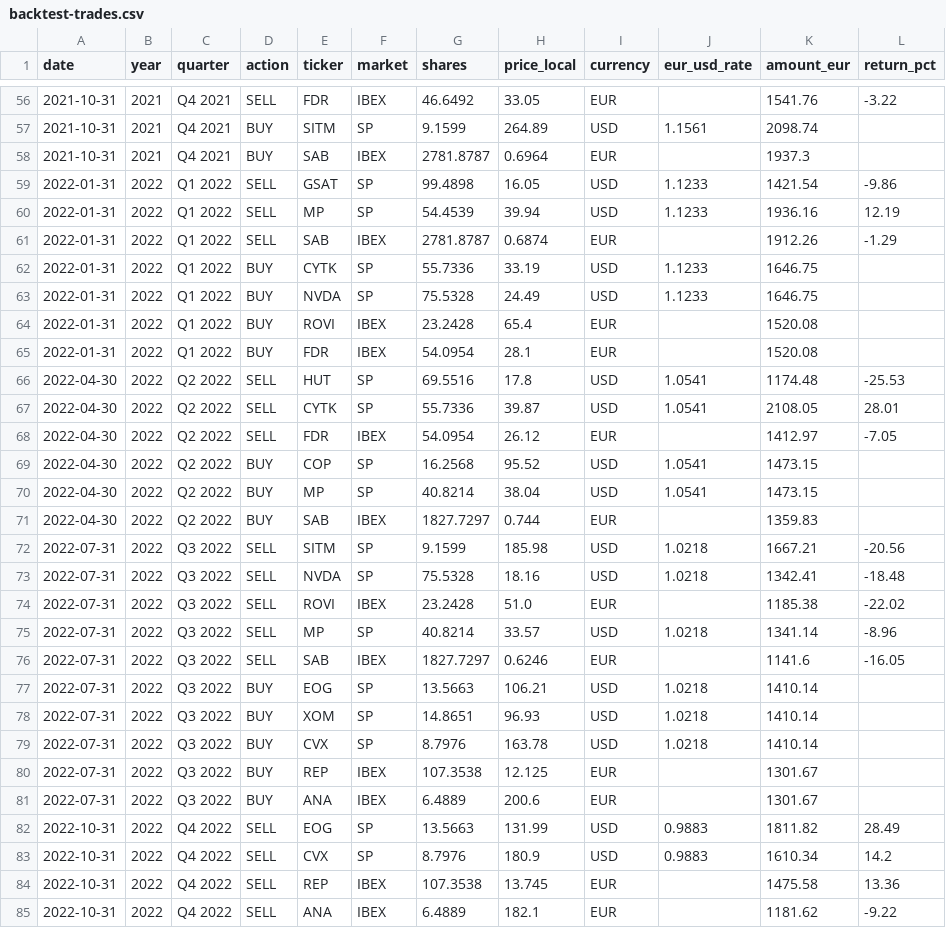
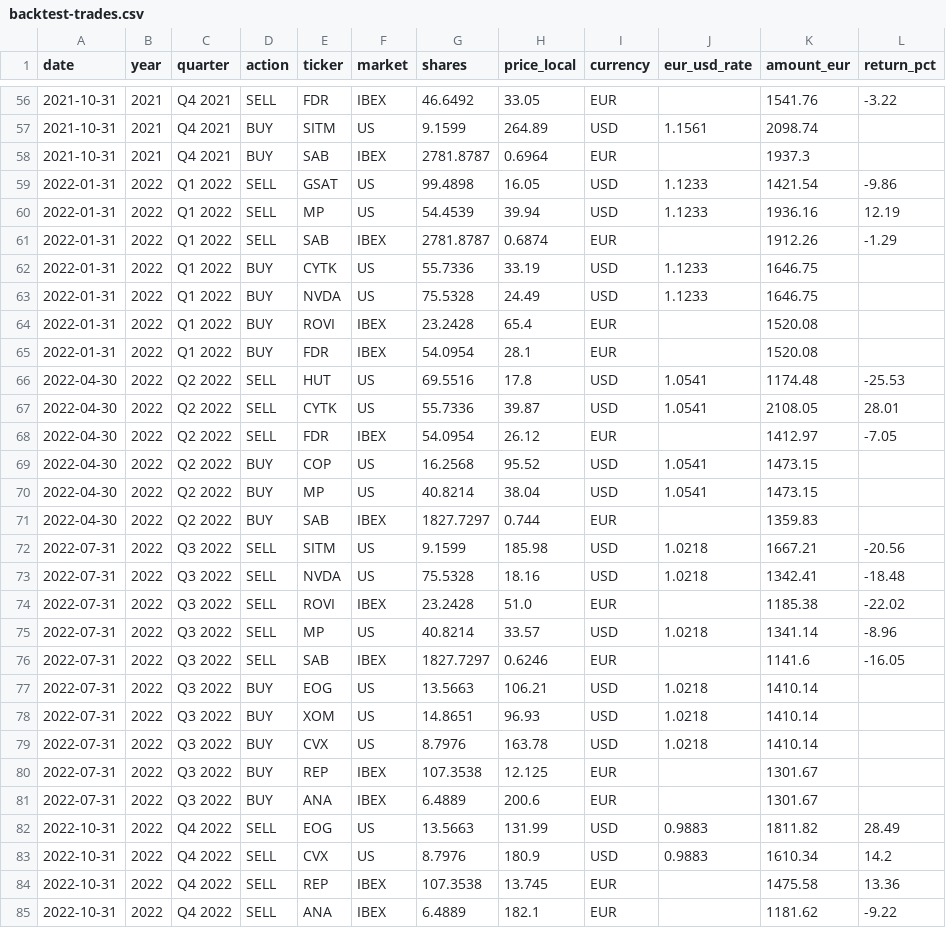
Before and after one commit to vitciobanu/momentum-strategy-lab, a CSV file: backtests/backtest-trades.csv, drawn as a sheet; only a part is shown, gaps mark what is left out; the diff covers the shown part only.

```diff
--- a/backtests/backtest-trades.csv
+++ b/backtests/backtest-trades.csv
@@ -56,29 +56,29 @@ date,year,quarter,action,ticker,market,shares,price_local,currency,eur_usd_rate,
 2021-10-31,2021,Q4 2021,SELL,FDR,IBEX,46.6492,33.05,EUR,,1541.76,-3.22
-2021-10-31,2021,Q4 2021,BUY,SITM,SP,9.1599,264.89,USD,1.1561,2098.74,
+2021-10-31,2021,Q4 2021,BUY,SITM,US,9.1599,264.89,USD,1.1561,2098.74,
 2021-10-31,2021,Q4 2021,BUY,SAB,IBEX,2781.8787,0.6964,EUR,,1937.3,
-2022-01-31,2022,Q1 2022,SELL,GSAT,SP,99.4898,16.05,USD,1.1233,1421.54,-9.86
-2022-01-31,2022,Q1 2022,SELL,MP,SP,54.4539,39.94,USD,1.1233,1936.16,12.19
+2022-01-31,2022,Q1 2022,SELL,GSAT,US,99.4898,16.05,USD,1.1233,1421.54,-9.86
+2022-01-31,2022,Q1 2022,SELL,MP,US,54.4539,39.94,USD,1.1233,1936.16,12.19
 2022-01-31,2022,Q1 2022,SELL,SAB,IBEX,2781.8787,0.6874,EUR,,1912.26,-1.29
-2022-01-31,2022,Q1 2022,BUY,CYTK,SP,55.7336,33.19,USD,1.1233,1646.75,
-2022-01-31,2022,Q1 2022,BUY,NVDA,SP,75.5328,24.49,USD,1.1233,1646.75,
+2022-01-31,2022,Q1 2022,BUY,CYTK,US,55.7336,33.19,USD,1.1233,1646.75,
+2022-01-31,2022,Q1 2022,BUY,NVDA,US,75.5328,24.49,USD,1.1233,1646.75,
 2022-01-31,2022,Q1 2022,BUY,ROVI,IBEX,23.2428,65.4,EUR,,1520.08,
 2022-01-31,2022,Q1 2022,BUY,FDR,IBEX,54.0954,28.1,EUR,,1520.08,
-2022-04-30,2022,Q2 2022,SELL,HUT,SP,69.5516,17.8,USD,1.0541,1174.48,-25.53
-2022-04-30,2022,Q2 2022,SELL,CYTK,SP,55.7336,39.87,USD,1.0541,2108.05,28.01
+2022-04-30,2022,Q2 2022,SELL,HUT,US,69.5516,17.8,USD,1.0541,1174.48,-25.53
+2022-04-30,2022,Q2 2022,SELL,CYTK,US,55.7336,39.87,USD,1.0541,2108.05,28.01
 2022-04-30,2022,Q2 2022,SELL,FDR,IBEX,54.0954,26.12,EUR,,1412.97,-7.05
-2022-04-30,2022,Q2 2022,BUY,COP,SP,16.2568,95.52,USD,1.0541,1473.15,
-2022-04-30,2022,Q2 2022,BUY,MP,SP,40.8214,38.04,USD,1.0541,1473.15,
+2022-04-30,2022,Q2 2022,BUY,COP,US,16.2568,95.52,USD,1.0541,1473.15,
+2022-04-30,2022,Q2 2022,BUY,MP,US,40.8214,38.04,USD,1.0541,1473.15,
 2022-04-30,2022,Q2 2022,BUY,SAB,IBEX,1827.7297,0.744,EUR,,1359.83,
-2022-07-31,2022,Q3 2022,SELL,SITM,SP,9.1599,185.98,USD,1.0218,1667.21,-20.56
-2022-07-31,2022,Q3 2022,SELL,NVDA,SP,75.5328,18.16,USD,1.0218,1342.41,-18.48
+2022-07-31,2022,Q3 2022,SELL,SITM,US,9.1599,185.98,USD,1.0218,1667.21,-20.56
+2022-07-31,2022,Q3 2022,SELL,NVDA,US,75.5328,18.16,USD,1.0218,1342.41,-18.48
 2022-07-31,2022,Q3 2022,SELL,ROVI,IBEX,23.2428,51.0,EUR,,1185.38,-22.02
-2022-07-31,2022,Q3 2022,SELL,MP,SP,40.8214,33.57,USD,1.0218,1341.14,-8.96
+2022-07-31,2022,Q3 2022,SELL,MP,US,40.8214,33.57,USD,1.0218,1341.14,-8.96
 2022-07-31,2022,Q3 2022,SELL,SAB,IBEX,1827.7297,0.6246,EUR,,1141.6,-16.05
-2022-07-31,2022,Q3 2022,BUY,EOG,SP,13.5663,106.21,USD,1.0218,1410.14,
-2022-07-31,2022,Q3 2022,BUY,XOM,SP,14.8651,96.93,USD,1.0218,1410.14,
-2022-07-31,2022,Q3 2022,BUY,CVX,SP,8.7976,163.78,USD,1.0218,1410.14,
+2022-07-31,2022,Q3 2022,BUY,EOG,US,13.5663,106.21,USD,1.0218,1410.14,
+2022-07-31,2022,Q3 2022,BUY,XOM,US,14.8651,96.93,USD,1.0218,1410.14,
+2022-07-31,2022,Q3 2022,BUY,CVX,US,8.7976,163.78,USD,1.0218,1410.14,
 2022-07-31,2022,Q3 2022,BUY,REP,IBEX,107.3538,12.125,EUR,,1301.67,
 2022-07-31,2022,Q3 2022,BUY,ANA,IBEX,6.4889,200.6,EUR,,1301.67,
-2022-10-31,2022,Q4 2022,SELL,EOG,SP,13.5663,131.99,USD,0.9883,1811.82,28.49
-2022-10-31,2022,Q4 2022,SELL,CVX,SP,8.7976,180.9,USD,0.9883,1610.34,14.2
+2022-10-31,2022,Q4 2022,SELL,EOG,US,13.5663,131.99,USD,0.9883,1811.82,28.49
+2022-10-31,2022,Q4 2022,SELL,CVX,US,8.7976,180.9,USD,0.9883,1610.34,14.2
 2022-10-31,2022,Q4 2022,SELL,REP,IBEX,107.3538,13.745,EUR,,1475.58,13.36
```
Also changed, not shown: 89 edited cells elsewhere in this file, 11 other files.
